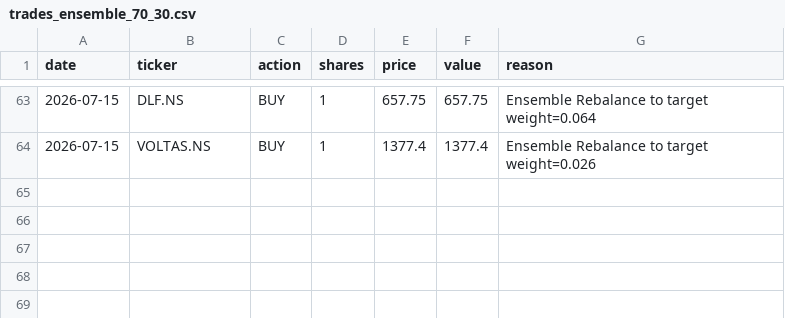
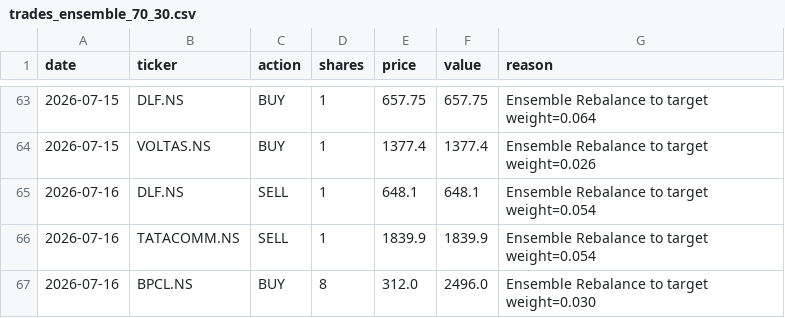
Before and after one commit to HypertextAssassin69/paper-trader, a CSV file: compare_strats/data/trades_ensemble_70_30.csv, drawn as a sheet; only a part is shown, gaps mark what is left out.

```diff
--- a/compare_strats/data/trades_ensemble_70_30.csv
+++ b/compare_strats/data/trades_ensemble_70_30.csv
@@ -64 +64,4 @@ date,ticker,action,shares,price,value,reason
 2026-07-15,VOLTAS.NS,BUY,1,1377.4,1377.4,Ensemble Rebalance to target weight=0.026
+2026-07-16,DLF.NS,SELL,1,648.1,648.1,Ensemble Rebalance to target weight=0.054
+2026-07-16,TATACOMM.NS,SELL,1,1839.9,1839.9,Ensemble Rebalance to target weight=0.054
+2026-07-16,BPCL.NS,BUY,8,312.0,2496.0,Ensemble Rebalance to target weight=0.030
```
Also changed, not shown: compare_strats/data/trades_bulletproof.csv, compare_strats/data/trades_nostops.csv, 39 other files.
